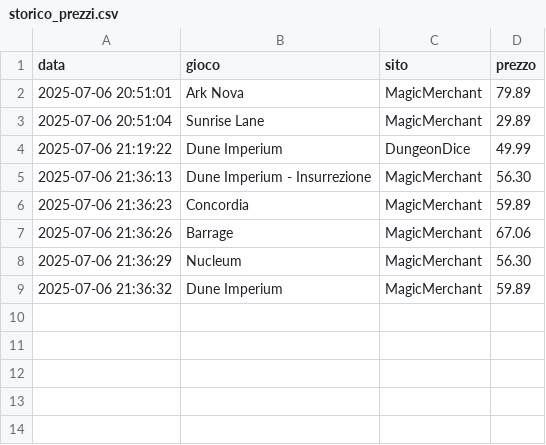
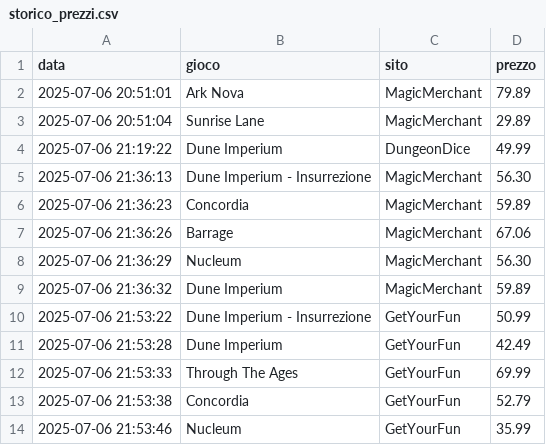
Before and after one commit to gigifacile/BGPrices, a CSV file: storico_prezzi.csv, drawn as a sheet.

Commit message:
Aggiorna soglia minima e storico prezzi

```diff
--- a/storico_prezzi.csv
+++ b/storico_prezzi.csv
@@ -9 +9,6 @@ data,gioco,sito,prezzo
 2025-07-06 21:36:32,Dune Imperium,MagicMerchant,59.89
+2025-07-06 21:53:22,Dune Imperium - Insurrezione,GetYourFun,50.99
+2025-07-06 21:53:28,Dune Imperium,GetYourFun,42.49
+2025-07-06 21:53:33,Through The Ages,GetYourFun,69.99
+2025-07-06 21:53:38,Concordia,GetYourFun,52.79
+2025-07-06 21:53:46,Nucleum,GetYourFun,35.99
```
Also changed, not shown: 1 other file.
